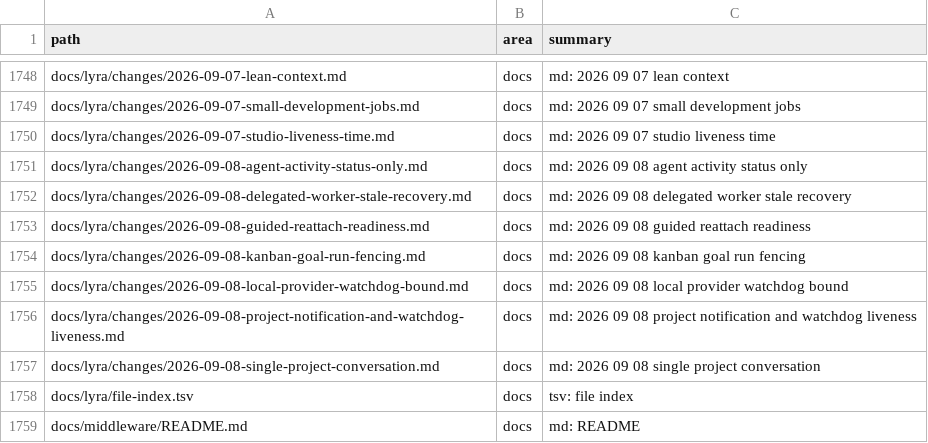
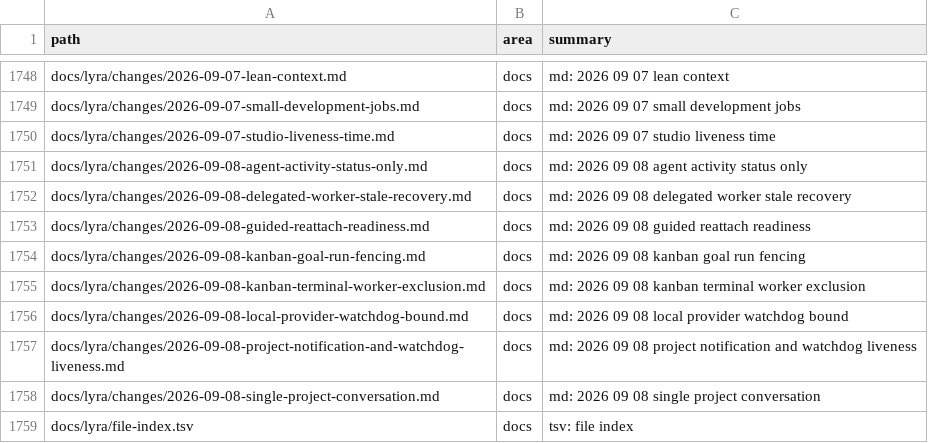
Before and after one commit to ub1979/lyra, a TSV file: docs/lyra/file-index.tsv, drawn as a sheet; only a part is shown, gaps mark what is left out; the shorter side is filled out with more unchanged rows; the diff names each change by its address in the sheet, - before the commit and + after, or states it on an @@ line.

Commit message:
fix(kanban): prevent terminal worker overlap

```diff
--- a/docs/lyra/file-index.tsv
+++ b/docs/lyra/file-index.tsv
+row 1755: docs/lyra/changes/2026-09-08-kanban-terminal-worker-exclusion.md | docs | md: 2026 09 08 kanban terminal worker exclusion
```
Also changed, not shown: 5 other files.
